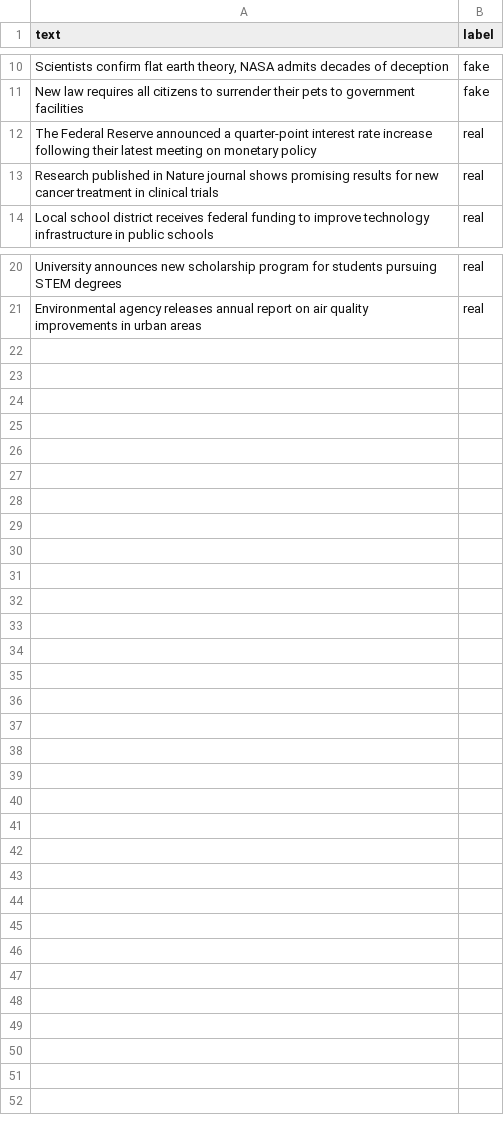
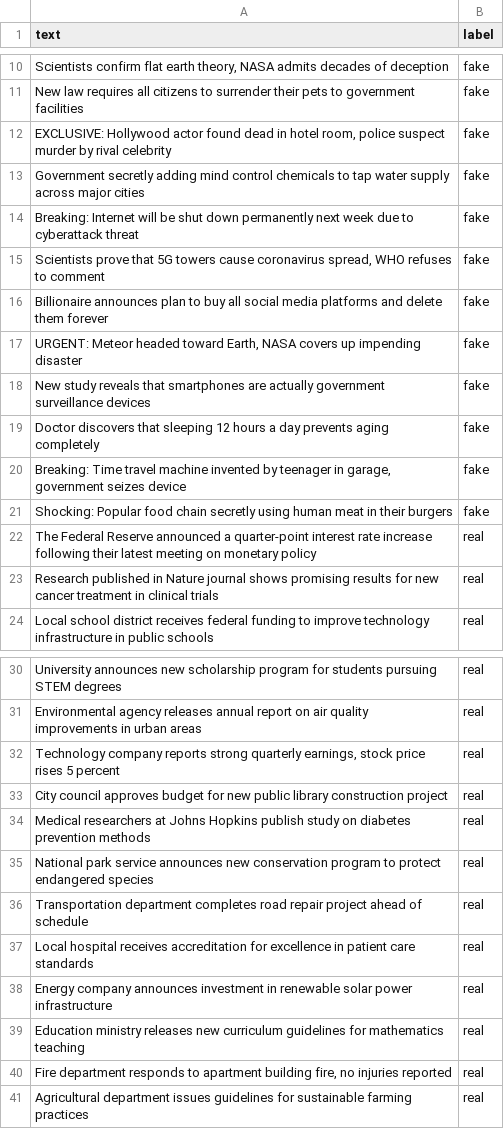
Before and after one commit to Pathania1204/FakeNewsDetector, a CSV file: data/sample_news.csv, drawn as a sheet; only a part is shown, gaps mark what is left out; the diff names each change by its address in the sheet, - before the commit and + after, or states it on an @@ line.

```diff
--- a/data/sample_news.csv
+++ b/data/sample_news.csv
+row 12: EXCLUSIVE: Hollywood actor found dead in hotel room, police suspect murder by rival celebrity | fake
+row 13: Government secretly adding mind control chemicals to tap water supply across major cities | fake
+row 14: Breaking: Internet will be shut down permanently next week due to cyberattack threat | fake
+row 15: Scientists prove that 5G towers cause coronavirus spread, WHO refuses to comment | fake
+row 16: Billionaire announces plan to buy all social media platforms and delete them forever | fake
+row 17: URGENT: Meteor headed toward Earth, NASA covers up impending disaster | fake
+row 18: New study reveals that smartphones are actually government surveillance devices | fake
+row 19: Doctor discovers that sleeping 12 hours a day prevents aging completely | fake
+row 20: Breaking: Time travel machine invented by teenager in garage, government seizes device | fake
+row 21: Shocking: Popular food chain secretly using human meat in their burgers | fake
+row 32: Technology company reports strong quarterly earnings, stock price rises 5 percent | real
+row 33: City council approves budget for new public library construction project | real
+row 34: Medical researchers at Johns Hopkins publish study on diabetes prevention methods | real
+row 35: National park service announces new conservation program to protect endangered species | real
+row 36: Transportation department completes road repair project ahead of schedule | real
+row 37: Local hospital receives accreditation for excellence in patient care standards | real
+row 38: Energy company announces investment in renewable solar power infrastructure | real
+row 39: Education ministry releases new curriculum guidelines for mathematics teaching | real
+row 40: Fire department responds to apartment building fire, no injuries reported | real
+row 41: Agricultural department issues guidelines for sustainable farming practices | real
```
Also changed, not shown: 4 other files.
